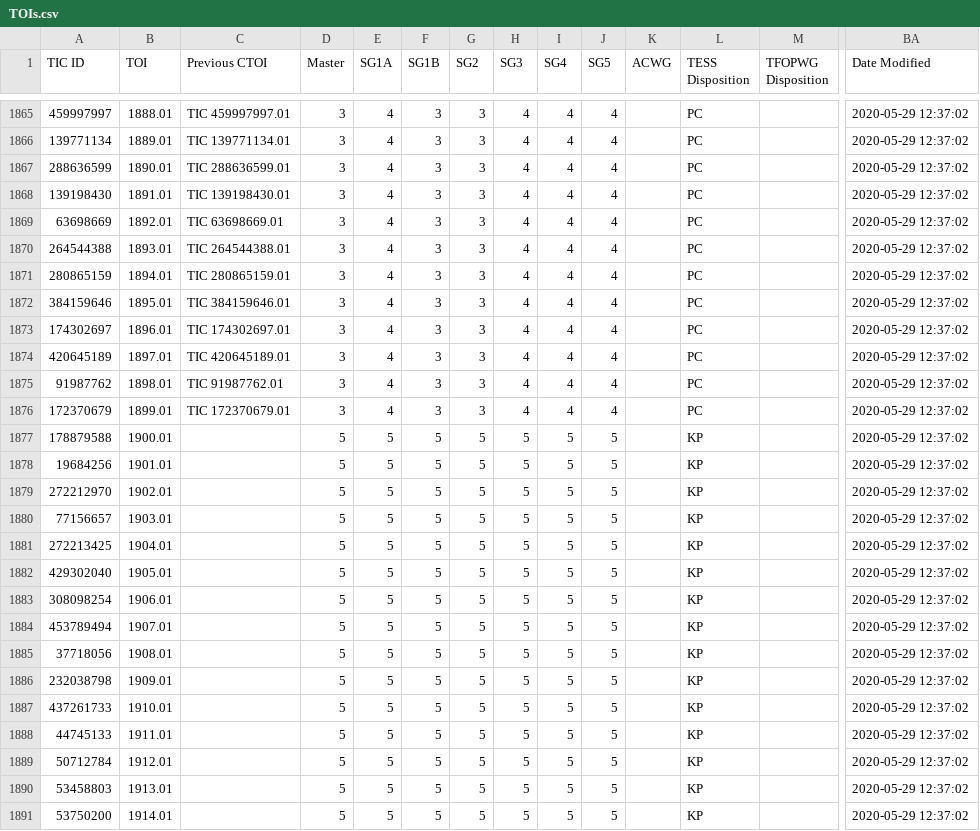
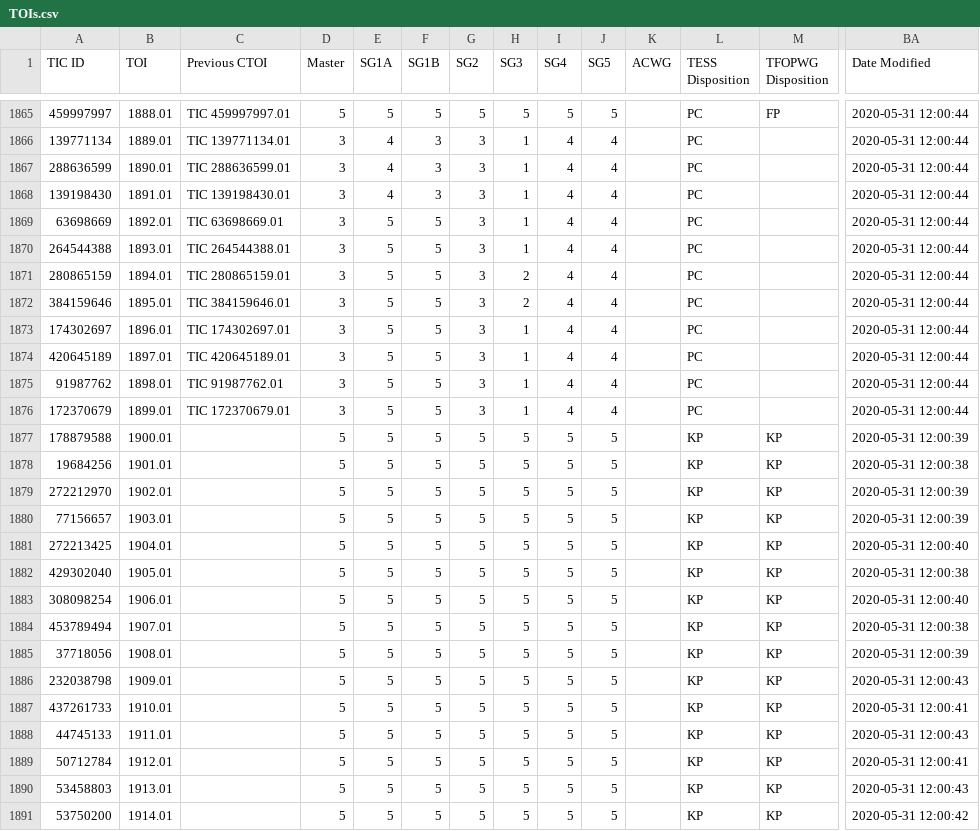
Before and after one commit to jpdeleon/chronos, a CSV file: data/TOIs.csv, drawn as a sheet; only a part is shown, gaps mark what is left out; the diff covers the shown part only; the diff names each change by its address in the sheet, - before the commit and + after, or states it on an @@ line.

```diff
--- a/data/TOIs.csv
+++ b/data/TOIs.csv
-D1865 (Master): 3
+D1865 (Master): 5
-E1865 (SG1A): 4
+E1865 (SG1A): 5
-F1865 (SG1B): 3
+F1865 (SG1B): 5
-G1865 (SG2): 3
+G1865 (SG2): 5
-H1865 (SG3): 4
+H1865 (SG3): 5
-I1865 (SG4): 4
+I1865 (SG4): 5
-J1865 (SG5): 4
+J1865 (SG5): 5
-M1865 (TFOPWG Disposition): (empty)
+M1865 (TFOPWG Disposition): FP
-BA1865:BA1876 (Date Modified): 2020-05-29 12:37:02
+BA1865:BA1876 (Date Modified): 2020-05-31 12:00:44
-H1866:H1870 (SG3): 4
+H1866:H1870 (SG3): 1
-E1869:E1876 (SG1A): 4
+E1869:E1876 (SG1A): 5
-F1869:F1876 (SG1B): 3
+F1869:F1876 (SG1B): 5
-H1871:H1872 (SG3): 4
+H1871:H1872 (SG3): 2
-H1873:H1876 (SG3): 4
+H1873:H1876 (SG3): 1
-M1877:M1891 (TFOPWG Disposition): (empty)
+M1877:M1891 (TFOPWG Disposition): KP
-BA1877 (Date Modified): 2020-05-29 12:37:02
+BA1877 (Date Modified): 2020-05-31 12:00:39
-BA1878 (Date Modified): 2020-05-29 12:37:02
+BA1878 (Date Modified): 2020-05-31 12:00:38
-BA1879:BA1880 (Date Modified): 2020-05-29 12:37:02
+BA1879:BA1880 (Date Modified): 2020-05-31 12:00:39
-BA1881 (Date Modified): 2020-05-29 12:37:02
+BA1881 (Date Modified): 2020-05-31 12:00:40
-BA1882 (Date Modified): 2020-05-29 12:37:02
+BA1882 (Date Modified): 2020-05-31 12:00:38
-BA1883 (Date Modified): 2020-05-29 12:37:02
+BA1883 (Date Modified): 2020-05-31 12:00:40
-BA1884 (Date Modified): 2020-05-29 12:37:02
+BA1884 (Date Modified): 2020-05-31 12:00:38
-BA1885 (Date Modified): 2020-05-29 12:37:02
+BA1885 (Date Modified): 2020-05-31 12:00:39
-BA1886 (Date Modified): 2020-05-29 12:37:02
+BA1886 (Date Modified): 2020-05-31 12:00:43
-BA1887 (Date Modified): 2020-05-29 12:37:02
+BA1887 (Date Modified): 2020-05-31 12:00:41
-BA1888 (Date Modified): 2020-05-29 12:37:02
+BA1888 (Date Modified): 2020-05-31 12:00:43
-BA1889 (Date Modified): 2020-05-29 12:37:02
+BA1889 (Date Modified): 2020-05-31 12:00:41
-BA1890 (Date Modified): 2020-05-29 12:37:02
+BA1890 (Date Modified): 2020-05-31 12:00:43
-BA1891 (Date Modified): 2020-05-29 12:37:02
+BA1891 (Date Modified): 2020-05-31 12:00:42
```
Also changed, not shown: 103 edited cells elsewhere in this file, 4 other files.
